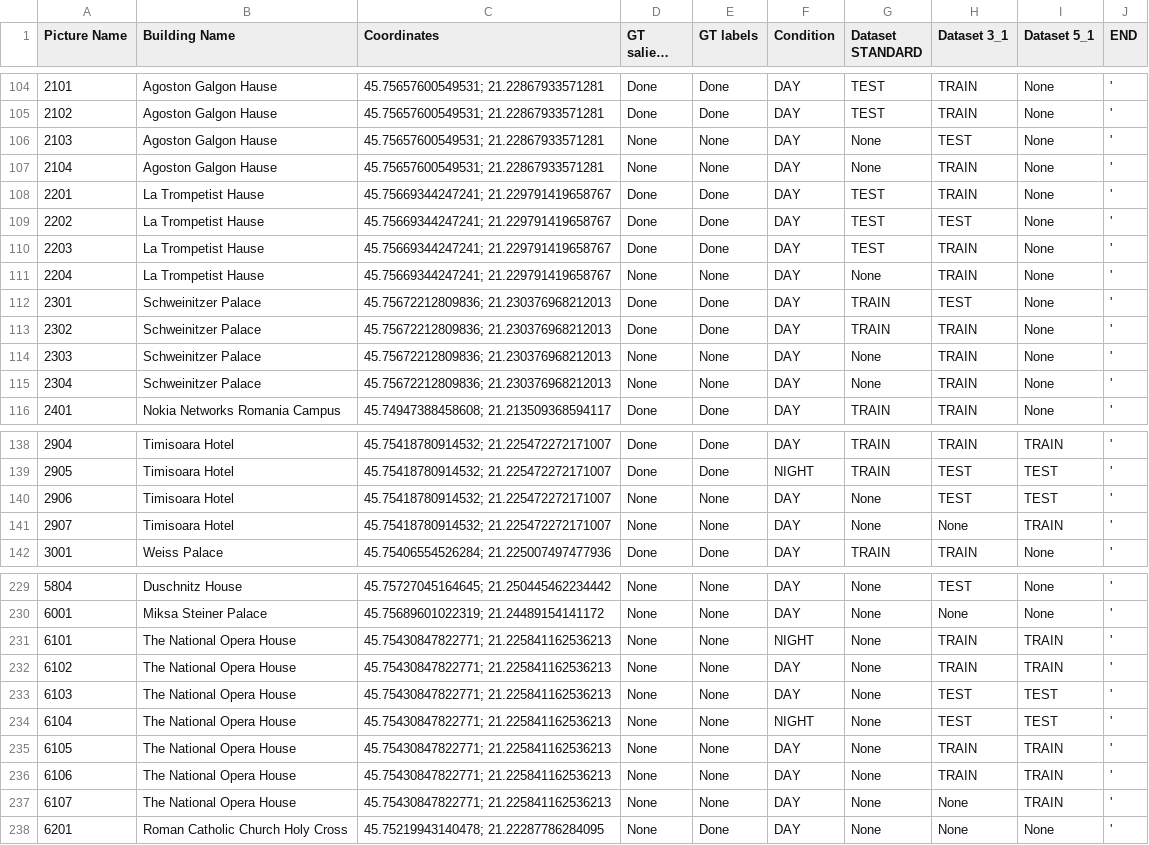
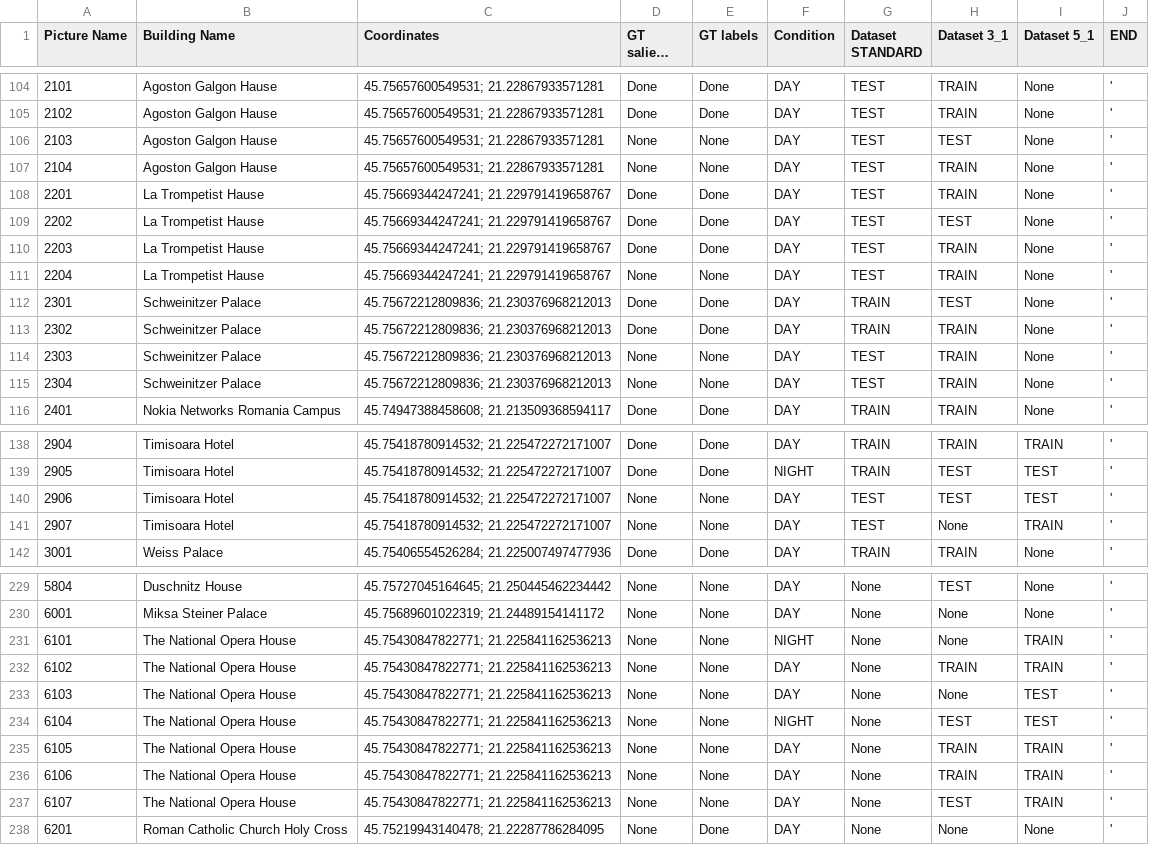
Before and after one commit to CipiOrhei/TMBuD, a CSV file: DATASET SPLIT.csv, drawn as a sheet; only a part is shown, gaps mark what is left out; long unchanged cells end in …; the diff covers the shown part only; the diff names each change by its address in the sheet, - before the commit and + after, or states it on an @@ line.

Commit message:
Added BUILDING_DET_3 dataset updates

```diff
--- a/DATASET SPLIT.csv
+++ b/DATASET SPLIT.csv
-G106:G107 (Dataset STANDARD): None
+G106:G107 (Dataset STANDARD): TEST
-G111 (Dataset STANDARD): None
+G111 (Dataset STANDARD): TEST
-G114:G115 (Dataset STANDARD): None
+G114:G115 (Dataset STANDARD): TEST
-G140:G141 (Dataset STANDARD): None
+G140:G141 (Dataset STANDARD): TEST
-H231 (Dataset 3_1): TRAIN
+H231 (Dataset 3_1): None
-H233 (Dataset 3_1): TEST
+H233 (Dataset 3_1): None
-H237 (Dataset 3_1): None
+H237 (Dataset 3_1): TEST
```
Also changed, not shown: 9 edited cells elsewhere in this file, 2 other files.
